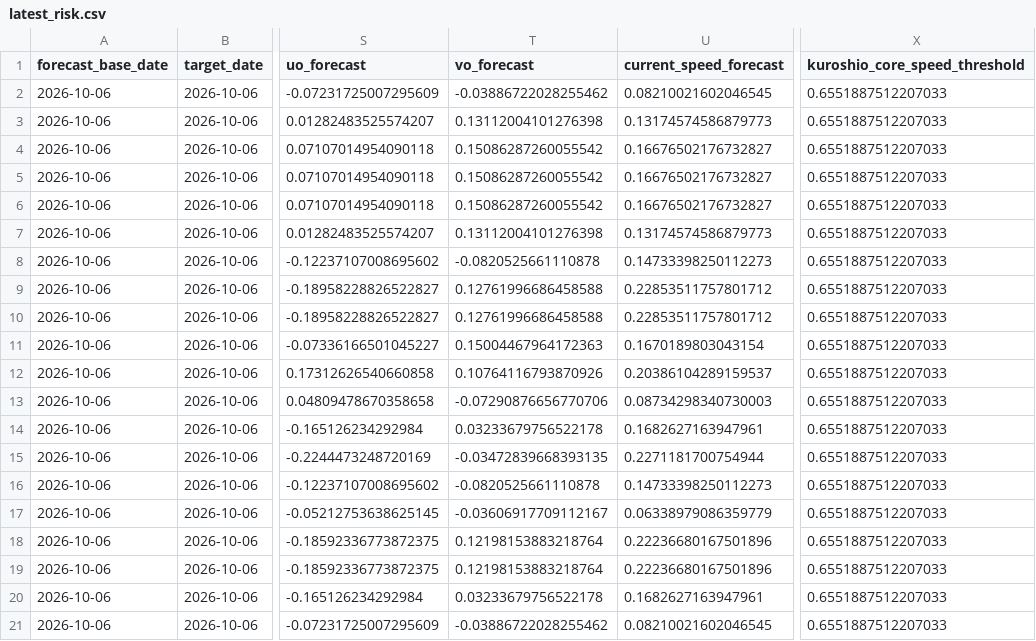
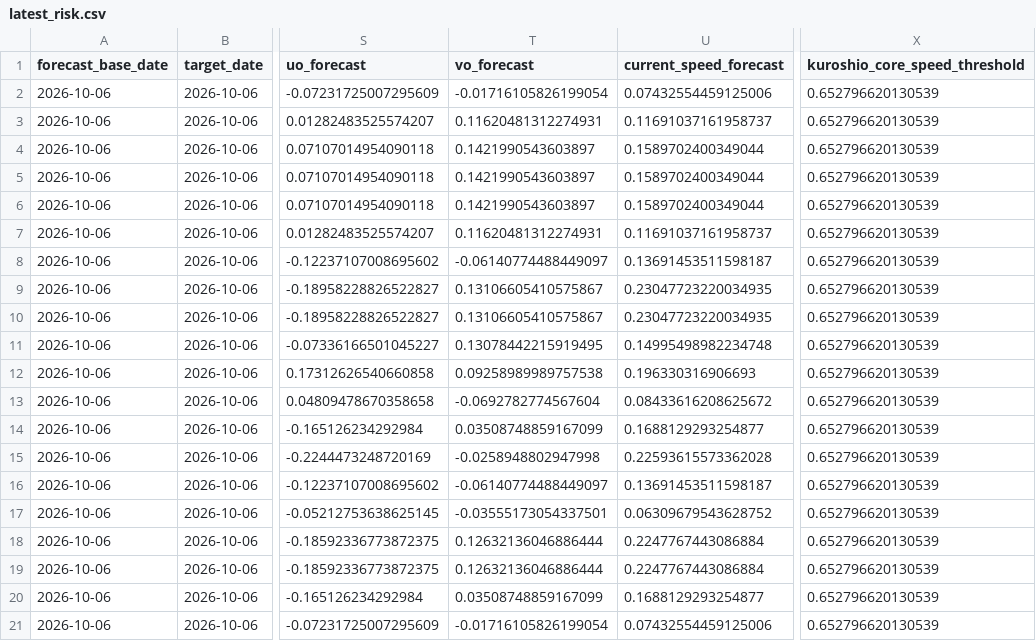
Before and after one commit to IK5258/kochi-whale-shark-risk-monitor, a CSV file: outputs/latest_risk.csv, drawn as a sheet; only a part is shown, gaps mark what is left out; the diff names each change by its address in the sheet, - before the commit and + after, or states it on an @@ line.

```diff
--- a/outputs/latest_risk.csv
+++ b/outputs/latest_risk.csv
-T2 (vo_forecast): -0.03886722028255462
+T2 (vo_forecast): -0.01716105826199054
-U2 (current_speed_forecast): 0.08210021602046545
+U2 (current_speed_forecast): 0.07432554459125006
-X2:X21 (kuroshio_core_speed_threshold): 0.6551887512207033
+X2:X21 (kuroshio_core_speed_threshold): 0.652796620130539
-T3 (vo_forecast): 0.13112004101276398
+T3 (vo_forecast): 0.11620481312274931
-U3 (current_speed_forecast): 0.13174574586879773
+U3 (current_speed_forecast): 0.11691037161958737
-T4:T6 (vo_forecast): 0.15086287260055542
+T4:T6 (vo_forecast): 0.1421990543603897
-U4:U6 (current_speed_forecast): 0.16676502176732827
+U4:U6 (current_speed_forecast): 0.1589702400349044
-T7 (vo_forecast): 0.13112004101276398
+T7 (vo_forecast): 0.11620481312274931
-U7 (current_speed_forecast): 0.13174574586879773
+U7 (current_speed_forecast): 0.11691037161958737
-T8 (vo_forecast): -0.0820525661110878
+T8 (vo_forecast): -0.06140774488449097
-U8 (current_speed_forecast): 0.14733398250112273
+U8 (current_speed_forecast): 0.13691453511598187
-T9:T10 (vo_forecast): 0.12761996686458588
+T9:T10 (vo_forecast): 0.13106605410575867
-U9:U10 (current_speed_forecast): 0.22853511757801712
+U9:U10 (current_speed_forecast): 0.23047723220034935
-T11 (vo_forecast): 0.15004467964172363
+T11 (vo_forecast): 0.13078442215919495
-U11 (current_speed_forecast): 0.1670189803043154
+U11 (current_speed_forecast): 0.14995498982234748
-T12 (vo_forecast): 0.10764116793870926
+T12 (vo_forecast): 0.09258989989757538
-U12 (current_speed_forecast): 0.20386104289159537
+U12 (current_speed_forecast): 0.196330316906693
-T13 (vo_forecast): -0.07290876656770706
+T13 (vo_forecast): -0.0692782774567604
-U13 (current_speed_forecast): 0.08734298340730003
+U13 (current_speed_forecast): 0.08433616208625672
-T14 (vo_forecast): 0.03233679756522178
+T14 (vo_forecast): 0.03508748859167099
-U14 (current_speed_forecast): 0.1682627163947961
+U14 (current_speed_forecast): 0.1688129293254877
-T15 (vo_forecast): -0.03472839668393135
+T15 (vo_forecast): -0.0258948802947998
-U15 (current_speed_forecast): 0.2271181700754944
+U15 (current_speed_forecast): 0.22593615573362028
-T16 (vo_forecast): -0.0820525661110878
+T16 (vo_forecast): -0.06140774488449097
-U16 (current_speed_forecast): 0.14733398250112273
+U16 (current_speed_forecast): 0.13691453511598187
-T17 (vo_forecast): -0.03606917709112167
+T17 (vo_forecast): -0.03555173054337501
-U17 (current_speed_forecast): 0.06338979086359779
+U17 (current_speed_forecast): 0.06309679543628752
-T18:T19 (vo_forecast): 0.12198153883218764
+T18:T19 (vo_forecast): 0.12632136046886444
-U18:U19 (current_speed_forecast): 0.22236680167501896
+U18:U19 (current_speed_forecast): 0.2247767443086884
-T20 (vo_forecast): 0.03233679756522178
+T20 (vo_forecast): 0.03508748859167099
-U20 (current_speed_forecast): 0.1682627163947961
+U20 (current_speed_forecast): 0.1688129293254877
-T21 (vo_forecast): -0.03886722028255462
+T21 (vo_forecast): -0.01716105826199054
-U21 (current_speed_forecast): 0.08210021602046545
+U21 (current_speed_forecast): 0.07432554459125006
```
Also changed, not shown: data/net_master.csv, outputs/current_env.csv, 4 other files.
